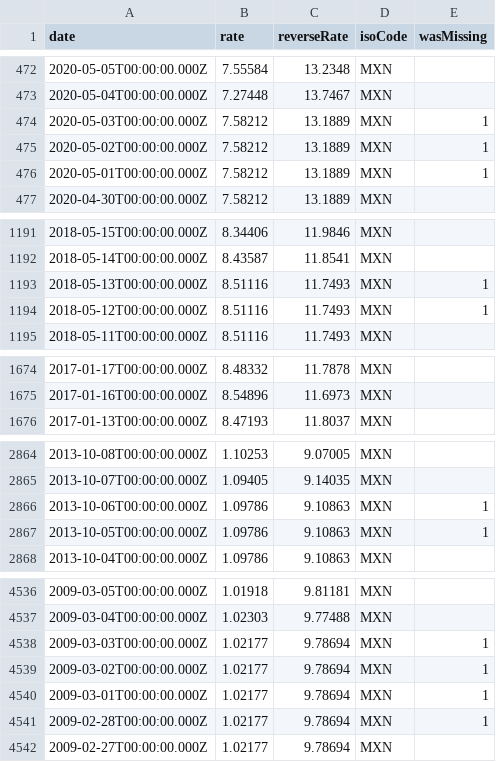
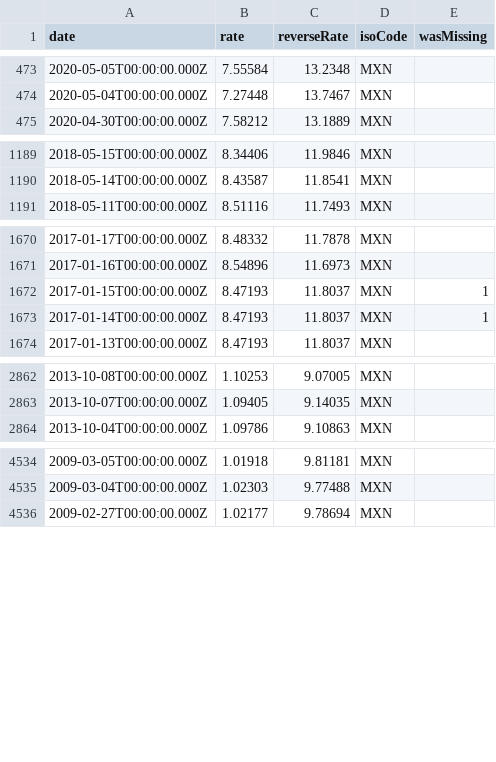
Before and after one commit to LubomirGeorgiev/bnb-currency-exchange-rates, a CSV file: data/MXN.csv, drawn as a sheet; only a part is shown, gaps mark what is left out; removed rows and columns are numbered as before the commit, all else as after; the diff covers the shown part only; the diff names each change by its address in the sheet, - before the commit and + after, or states it on an @@ line.

Commit message:
Update exchange rates

```diff
--- a/data/MXN.csv
+++ b/data/MXN.csv
-row 474: 2020-05-03T00:00:00.000Z | 7.58212 | 13.1889 | MXN | 1
-row 475: 2020-05-02T00:00:00.000Z | 7.58212 | 13.1889 | MXN | 1
-row 476: 2020-05-01T00:00:00.000Z | 7.58212 | 13.1889 | MXN | 1
-row 1193: 2018-05-13T00:00:00.000Z | 8.51116 | 11.7493 | MXN | 1
-row 1194: 2018-05-12T00:00:00.000Z | 8.51116 | 11.7493 | MXN | 1
+row 1672: 2017-01-15T00:00:00.000Z | 8.47193 | 11.8037 | MXN | 1
+row 1673: 2017-01-14T00:00:00.000Z | 8.47193 | 11.8037 | MXN | 1
-row 2866: 2013-10-06T00:00:00.000Z | 1.09786 | 9.10863 | MXN | 1
-row 2867: 2013-10-05T00:00:00.000Z | 1.09786 | 9.10863 | MXN | 1
-row 4538: 2009-03-03T00:00:00.000Z | 1.02177 | 9.78694 | MXN | 1
-row 4539: 2009-03-02T00:00:00.000Z | 1.02177 | 9.78694 | MXN | 1
-row 4540: 2009-03-01T00:00:00.000Z | 1.02177 | 9.78694 | MXN | 1
-row 4541: 2009-02-28T00:00:00.000Z | 1.02177 | 9.78694 | MXN | 1
```
Also changed, not shown: 3 added rows elsewhere in this file, data/BRL.csv, data/CAD.csv, 39 other files.
